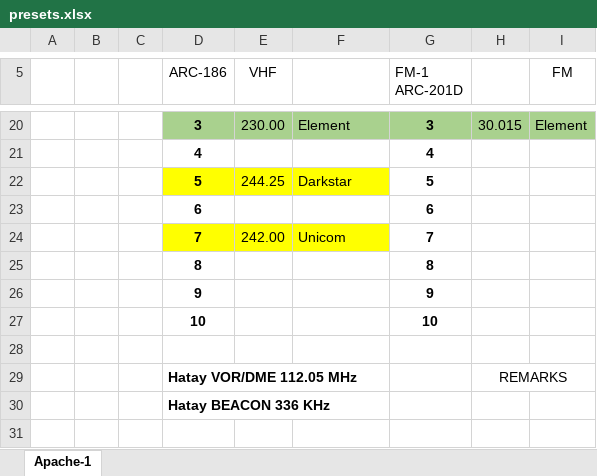
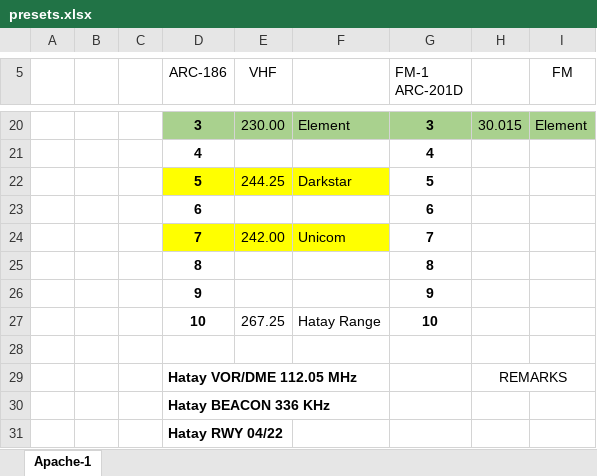
Before and after one commit to yautay/DCS, an Excel workbook: DCS_Missions/DCS_Maps/Syria/Base/Kneeboards/presets.xlsx, sheet Apache-1, drawn as a sheet; only a part is shown, gaps mark what is left out; values as stored, in another font and other column widths than the file's, no borders; the diff names each change by its address in the sheet, - before the commit and + after, or states it on an @@ line.

```diff
--- a/DCS_Missions/DCS_Maps/Syria/Base/Kneeboards/presets.xlsx (sheet Apache-1)
+++ b/DCS_Missions/DCS_Maps/Syria/Base/Kneeboards/presets.xlsx (sheet Apache-1)
-E27 (VHF): (empty)
+E27 (VHF): 267.25
-F27: (empty)
+F27: Hatay Range
+row 31:  |  |  | Hatay RWY 04/22
```
Also changed, not shown: 8 other files.
